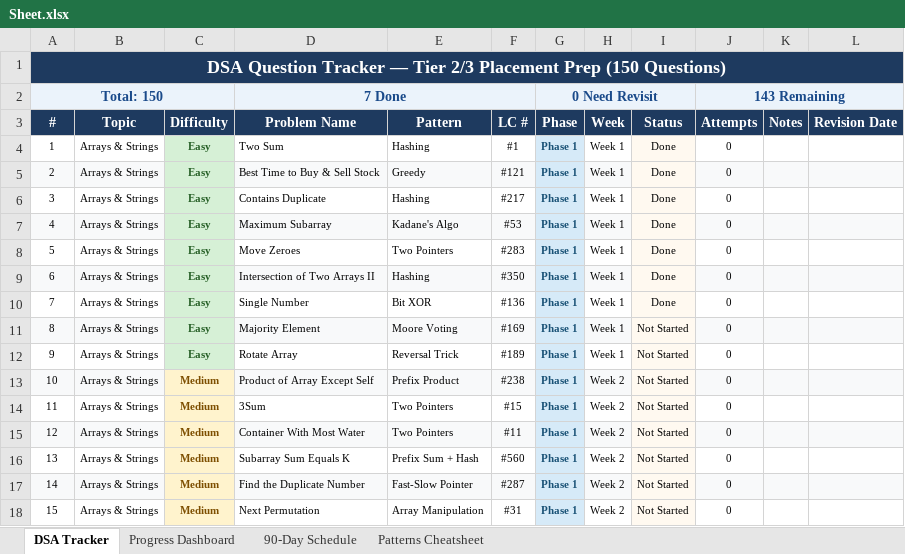
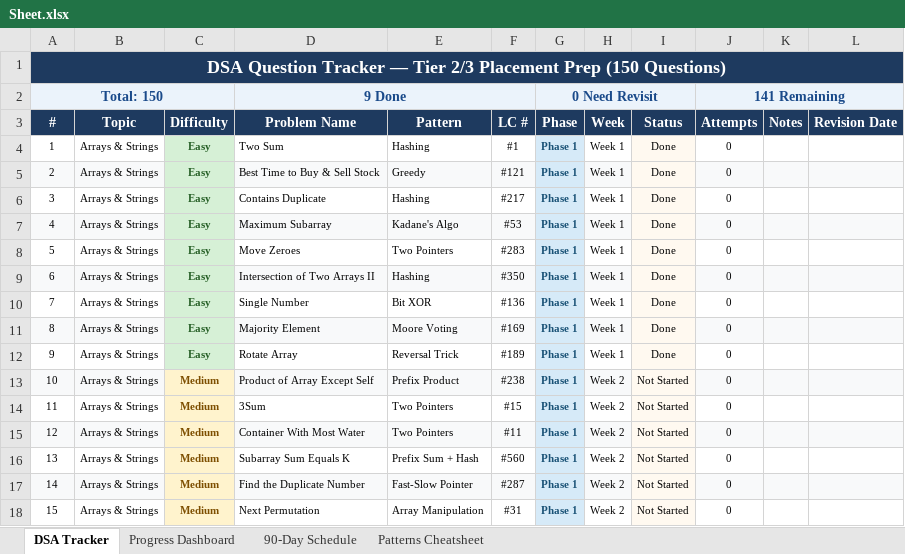
Before and after one commit to Sandip-78/DSA, an Excel workbook: Sheet.xlsx, sheet DSA Tracker, drawn as a sheet; only a part is shown; values as stored, in another font and other column widths than the file's, no borders; conditional formats not drawn; the diff names each change by its address in the sheet, - before the commit and + after, or states it on an @@ line.

```diff
--- a/Sheet.xlsx (sheet DSA Tracker)
+++ b/Sheet.xlsx (sheet DSA Tracker)
-D2 (Problem Name): 7 Done
+D2 (Problem Name): 9 Done
-J2 (Attempts): 143 Remaining
+J2 (Attempts): 141 Remaining
-I11:I12 (Status): Not Started
+I11:I12 (Status): Done
```
Also changed, not shown: sheet Progress Dashboard.
